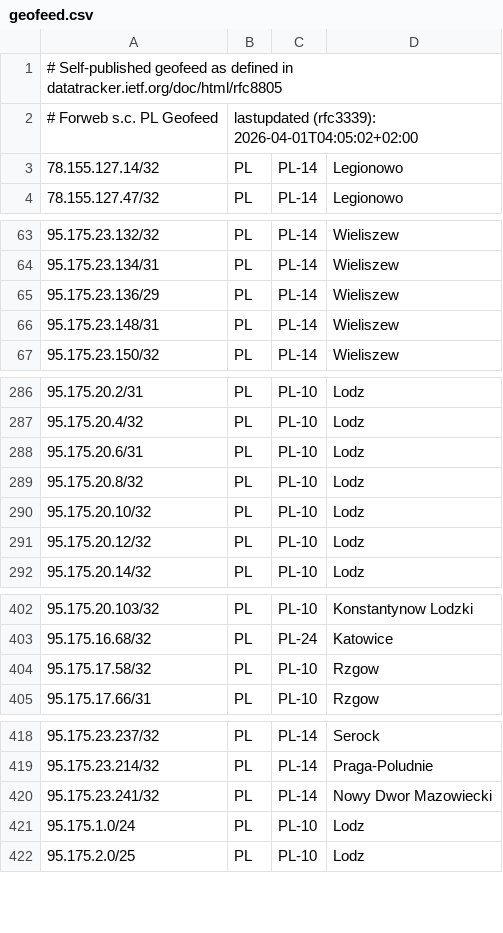
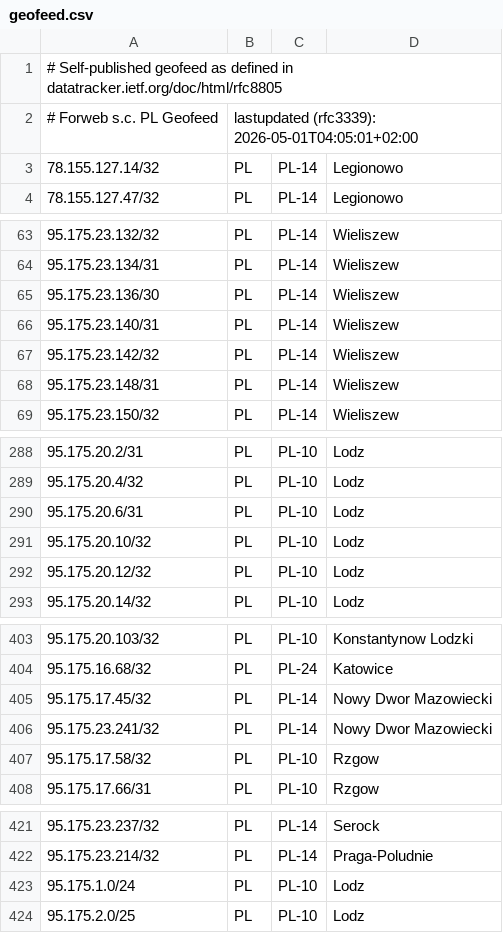
Before and after one commit to forwebpl/geofeed, a CSV file: geofeed.csv, drawn as a sheet; only a part is shown, gaps mark what is left out.

Commit message:
updated

```diff
--- a/geofeed.csv
+++ b/geofeed.csv
@@ -1,3 +1,3 @@
 # Self-published geofeed as defined in datatracker.ietf.org/doc/html/rfc8805
-# Forweb s.c. PL Geofeed,lastupdated (rfc3339): 2026-04-01T04:05:02+02:00
+# Forweb s.c. PL Geofeed,lastupdated (rfc3339): 2026-05-01T04:05:01+02:00
 78.155.127.14/32,PL,PL-14,Legionowo,
@@ -64,3 +64,5 @@
 95.175.23.134/31,PL,PL-14,Wieliszew,
-95.175.23.136/29,PL,PL-14,Wieliszew,
+95.175.23.136/30,PL,PL-14,Wieliszew,
+95.175.23.140/31,PL,PL-14,Wieliszew,
+95.175.23.142/32,PL,PL-14,Wieliszew,
 95.175.23.148/31,PL,PL-14,Wieliszew,
@@ -288,3 +290,2 @@
 95.175.20.6/31,PL,PL-10,Lodz,
-95.175.20.8/32,PL,PL-10,Lodz,
 95.175.20.10/32,PL,PL-10,Lodz,
@@ -403,2 +404,4 @@
 95.175.16.68/32,PL,PL-24,Katowice,
+95.175.17.45/32,PL,PL-14,Nowy Dwor Mazowiecki,
+95.175.23.241/32,PL,PL-14,Nowy Dwor Mazowiecki,
 95.175.17.58/32,PL,PL-10,Rzgow,
@@ -419,3 +422,2 @@
 95.175.23.214/32,PL,PL-14,Praga-Poludnie,
-95.175.23.241/32,PL,PL-14,Nowy Dwor Mazowiecki,
 95.175.1.0/24,PL,PL-10,Lodz,
```
